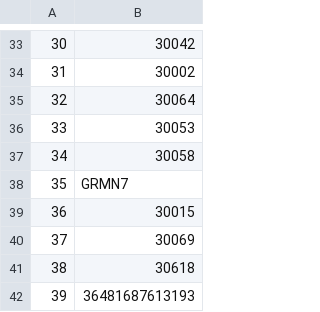
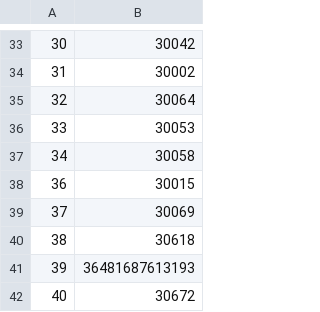
Before and after one commit to RENCI/AST_gridstations, a CSV file: harvester_stations/supporting_data/contrails_stations_coastal.csv, drawn as a sheet; only a part is shown, gaps mark what is left out; the shorter side is filled out with more unchanged rows; the diff names each change by its address in the sheet, - before the commit and + after, or states it on an @@ line.

Commit message:
Removed station: GRMN7

```diff
--- a/harvester_stations/supporting_data/contrails_stations_coastal.csv
+++ b/harvester_stations/supporting_data/contrails_stations_coastal.csv
-row 38: 35 | GRMN7
```
